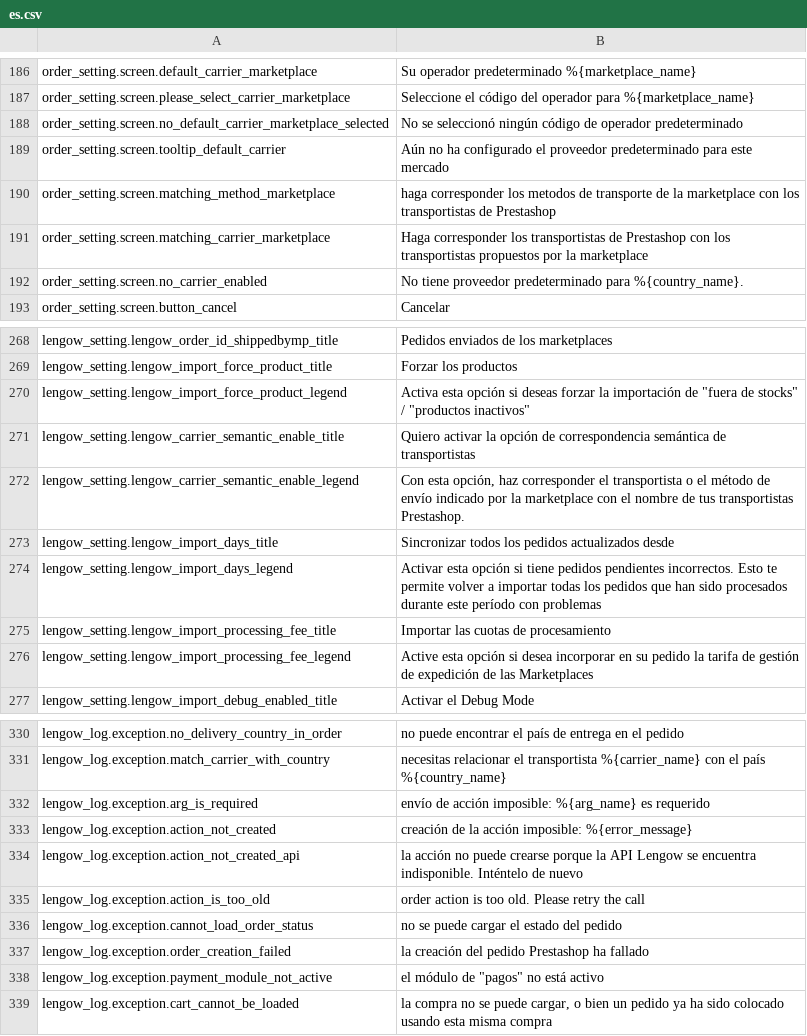
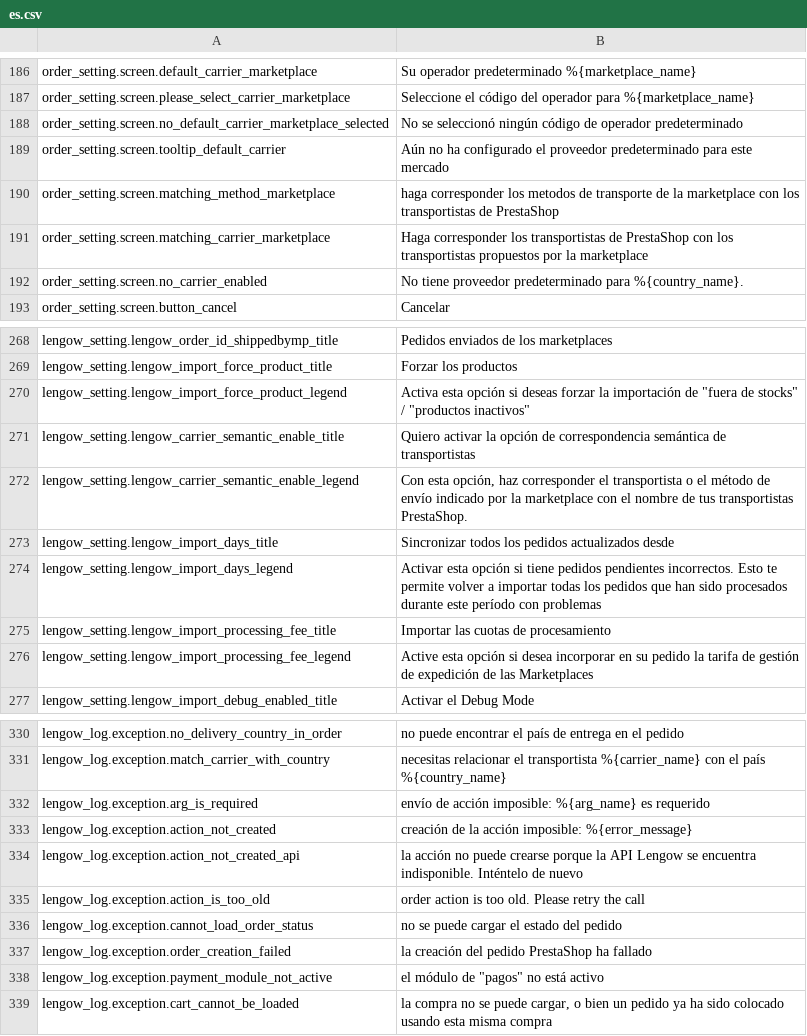
Before and after one commit to lengow/plugin-prestashop, a CSV file: translations/es.csv, drawn as a sheet; only a part is shown, gaps mark what is left out.

```diff
--- a/translations/es.csv
+++ b/translations/es.csv
@@ -189,4 +189,4 @@ order_setting.screen.no_default_carrier_marketplace_selected|No se seleccionó n
 order_setting.screen.tooltip_default_carrier|Aún no ha configurado el proveedor predeterminado para este mercado
-order_setting.screen.matching_method_marketplace|haga corresponder los metodos de transporte de la marketplace con los transportistas de Prestashop
-order_setting.screen.matching_carrier_marketplace|Haga corresponder los transportistas de Prestashop con los transportistas propuestos por la marketplace
+order_setting.screen.matching_method_marketplace|haga corresponder los metodos de transporte de la marketplace con los transportistas de PrestaShop
+order_setting.screen.matching_carrier_marketplace|Haga corresponder los transportistas de PrestaShop con los transportistas propuestos por la marketplace
 order_setting.screen.no_carrier_enabled|No tiene proveedor predeterminado para %{country_name}.
@@ -271,3 +271,3 @@ lengow_setting.lengow_import_force_product_legend|Activa esta opción si deseas
 lengow_setting.lengow_carrier_semantic_enable_title|Quiero activar la opción de correspondencia semántica de transportistas
-lengow_setting.lengow_carrier_semantic_enable_legend|Con esta opción, haz corresponder el transportista o el método de envío indicado por la marketplace con el nombre de tus transportistas Prestashop.
+lengow_setting.lengow_carrier_semantic_enable_legend|Con esta opción, haz corresponder el transportista o el método de envío indicado por la marketplace con el nombre de tus transportistas PrestaShop.
 lengow_setting.lengow_import_days_title|Sincronizar todos los pedidos actualizados desde
@@ -336,3 +336,3 @@ lengow_log.exception.action_is_too_old|order action is too old. Please retry the
 lengow_log.exception.cannot_load_order_status|no se puede cargar el estado del pedido
-lengow_log.exception.order_creation_failed|la creación del pedido Prestashop ha fallado
+lengow_log.exception.order_creation_failed|la creación del pedido PrestaShop ha fallado
 lengow_log.exception.payment_module_not_active|el módulo de "pagos" no está activo
```
Also changed, not shown: translations/en.csv, translations/fr.csv, 1 other file.
